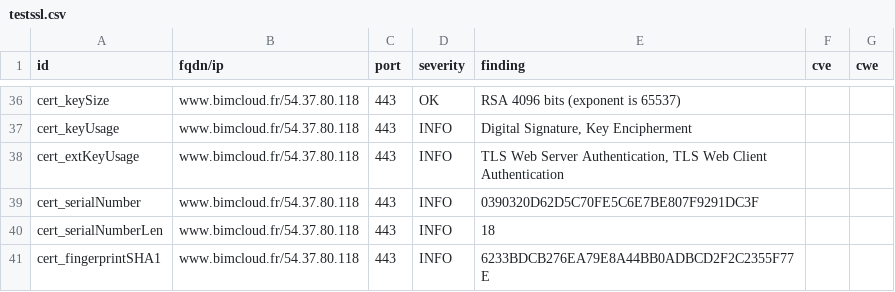
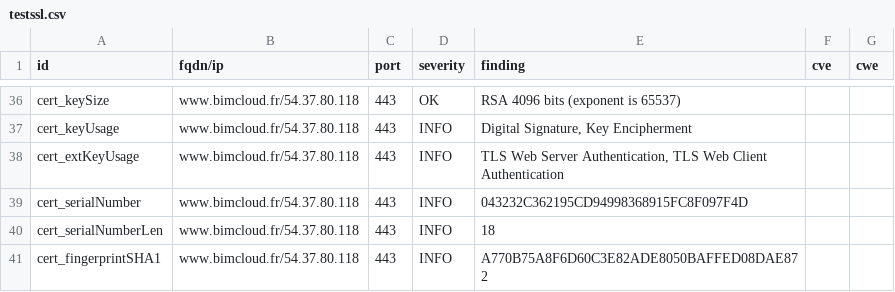
Before and after one commit to passtech/website-monitoring, a CSV file: results/aHR0cHM6Ly93d3cuYmltY2xvdWQuZnI=/testssl.csv, drawn as a sheet; only a part is shown, gaps mark what is left out; the diff covers the shown part only.

```diff
--- a/results/aHR0cHM6Ly93d3cuYmltY2xvdWQuZnI=/testssl.csv
+++ b/results/aHR0cHM6Ly93d3cuYmltY2xvdWQuZnI=/testssl.csv
@@ -38,4 +38,4 @@
 "cert_extKeyUsage","www.bimcloud.fr/54.37.80.118","443","INFO","TLS Web Server Authentication, TLS Web Client Authentication","",""
-"cert_serialNumber","www.bimcloud.fr/54.37.80.118","443","INFO","0390320D62D5C70FE5C6E7BE807F9291DC3F","",""
+"cert_serialNumber","www.bimcloud.fr/54.37.80.118","443","INFO","043232C362195CD94998368915FC8F097F4D","",""
 "cert_serialNumberLen","www.bimcloud.fr/54.37.80.118","443","INFO","18","",""
-"cert_fingerprintSHA1","www.bimcloud.fr/54.37.80.118","443","INFO","6233BDCB276EA79E8A44BB0ADBCD2F2C2355F77E","",""
+"cert_fingerprintSHA1","www.bimcloud.fr/54.37.80.118","443","INFO","A770B75A8F6D60C3E82ADE8050BAFFED08DAE872","",""
```
Also changed, not shown: 7 edited cells elsewhere in this file, 10 other files.
